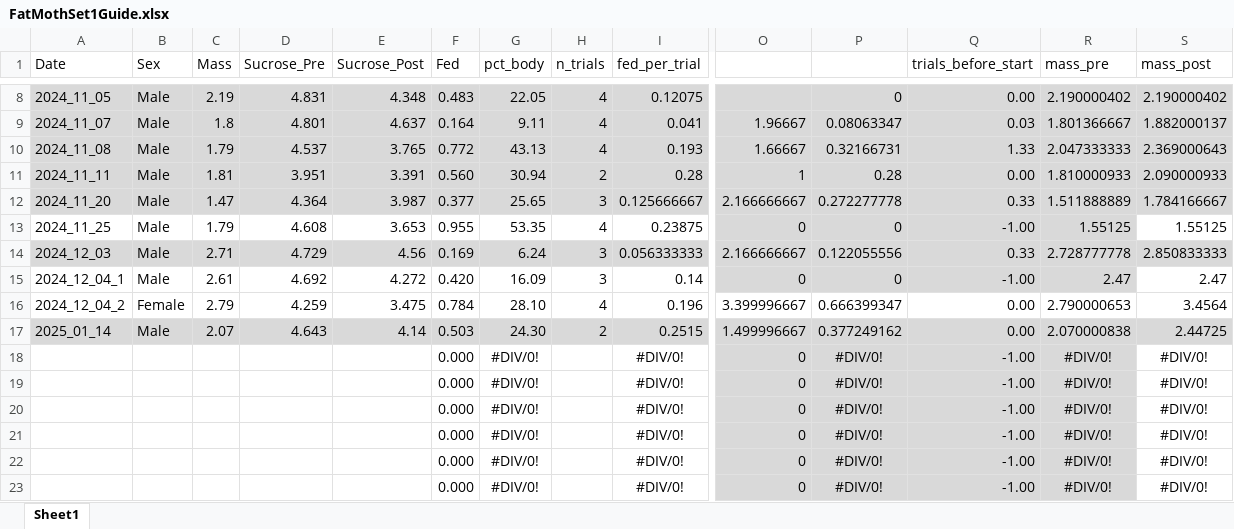
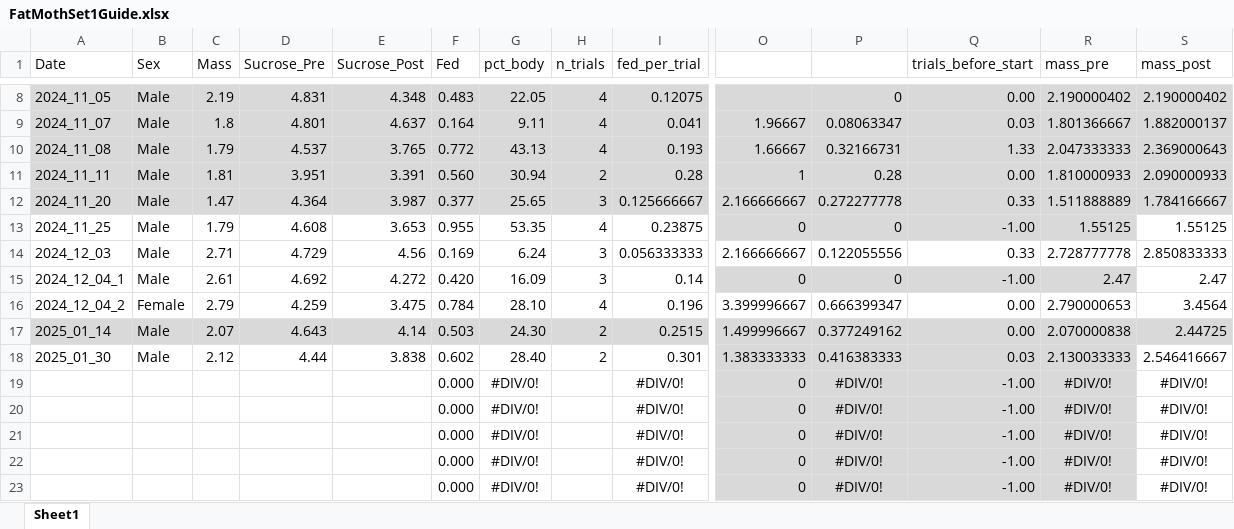
Before and after one commit to d05hna/FatMoths, an Excel workbook: FatMothSet1Guide.xlsx, sheet Sheet1, drawn as a sheet; only a part is shown, gaps mark what is left out; values as stored, in another font and other column widths than the file's, no borders; removed rows and columns are numbered as before the commit, all else as after; rows hold the shown columns only; the diff covers the shown part only; the diff names each change by its address in the sheet, - before the commit and + after, or states it on an @@ line.

Commit message:
Cleaned up Single Moth analysis, coord pattern findings

```diff
--- a/FatMothSet1Guide.xlsx (sheet Sheet1)
+++ b/FatMothSet1Guide.xlsx (sheet Sheet1)
-A14:S14 fill: #D9D9D9
+A14:S14 fill: none
-row 18:  |  |  |  |  | 0.000 | #DIV/0! |  | #DIV/0! | 0 | #DIV/0! | -1.00 | #DIV/0! | #DIV/0!
+row 18: 2025_01_30 | Male | 2.12 | 4.44 | 3.838 | 0.602 | 28.40 | 2 | 0.301 | 1.383333333 | 0.416383333 | 0.03 | 2.130033333 | 2.546416667
```
Also changed, not shown: cell formats elsewhere in this sheet, 4 other files.
